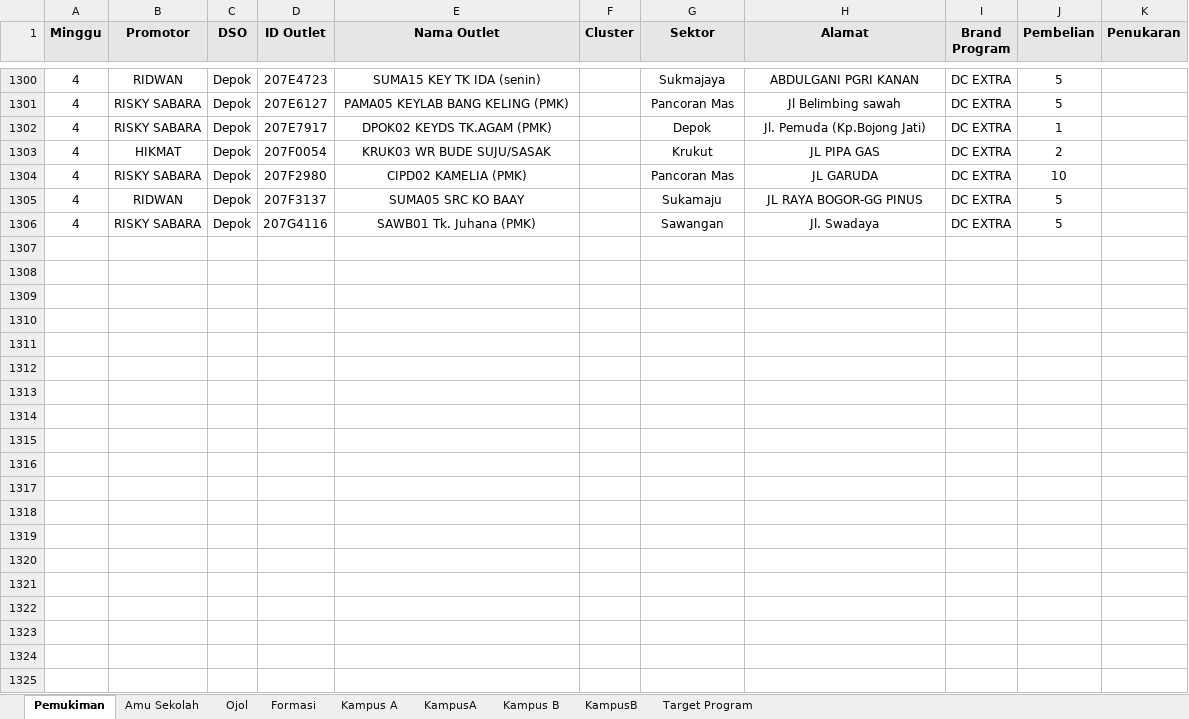
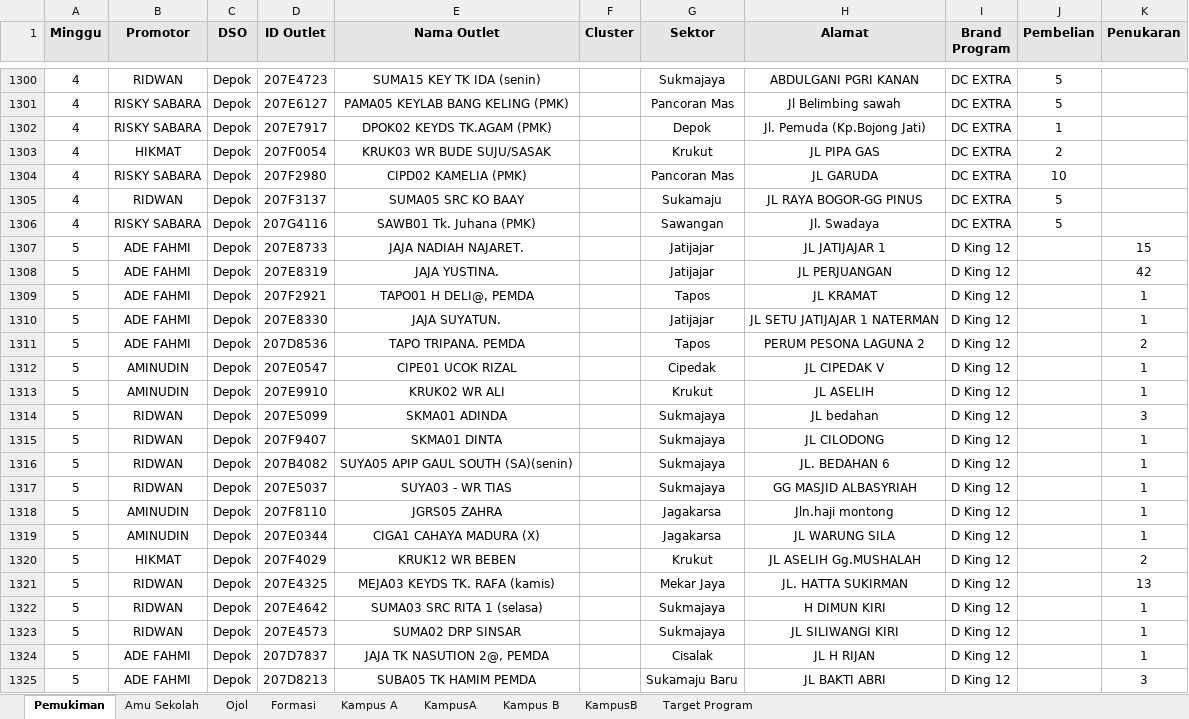
Before and after one commit to yonatandatamaster/yonatan, an Excel workbook: File KPI.xlsx, sheet Pemukiman, drawn as a sheet; only a part is shown, gaps mark what is left out; values as stored, in another font and other column widths than the file's, no borders; the diff covers the shown part only; the diff names each change by its address in the sheet, - before the commit and + after, or states it on an @@ line.

Commit message:
Update File KPI.xlsx

```diff
--- a/File KPI.xlsx (sheet Pemukiman)
+++ b/File KPI.xlsx (sheet Pemukiman)
+row 1307: 5 | ADE FAHMI | Depok | 207E8733 | JAJA NADIAH NAJARET. |  | Jatijajar | JL JATIJAJAR 1 | D King 12 |  | 15
+row 1308: 5 | ADE FAHMI | Depok | 207E8319 | JAJA YUSTINA. |  | Jatijajar | JL PERJUANGAN | D King 12 |  | 42
+row 1309: 5 | ADE FAHMI | Depok | 207F2921 | TAPO01 H DELI@, PEMDA |  | Tapos | JL KRAMAT | D King 12 |  | 1
+row 1310: 5 | ADE FAHMI | Depok | 207E8330 | JAJA SUYATUN. |  | Jatijajar | JL SETU JATIJAJAR 1 NATERMAN | D King 12 |  | 1
+row 1311: 5 | ADE FAHMI | Depok | 207D8536 | TAPO TRIPANA. PEMDA |  | Tapos | PERUM PESONA LAGUNA 2 | D King 12 |  | 2
+row 1312: 5 | AMINUDIN | Depok | 207E0547 | CIPE01 UCOK RIZAL |  | Cipedak | JL CIPEDAK V | D King 12 |  | 1
+row 1313: 5 | AMINUDIN | Depok | 207E9910 | KRUK02 WR ALI |  | Krukut | JL ASELIH | D King 12 |  | 1
+row 1314: 5 | RIDWAN | Depok | 207E5099 | SKMA01 ADINDA |  | Sukmajaya | JL bedahan | D King 12 |  | 3
+row 1315: 5 | RIDWAN | Depok | 207F9407 | SKMA01 DINTA |  | Sukmajaya | JL CILODONG | D King 12 |  | 1
+row 1316: 5 | RIDWAN | Depok | 207B4082 | SUYA05 APIP GAUL SOUTH (SA)(senin) |  | Sukmajaya | JL. BEDAHAN 6 | D King 12 |  | 1
+row 1317: 5 | RIDWAN | Depok | 207E5037 | SUYA03 - WR TIAS |  | Sukmajaya | GG MASJID ALBASYRIAH | D King 12 |  | 1
+row 1318: 5 | AMINUDIN | Depok | 207F8110 | JGRS05 ZAHRA |  | Jagakarsa | Jln.haji montong | D King 12 |  | 1
+row 1319: 5 | AMINUDIN | Depok | 207E0344 | CIGA1 CAHAYA MADURA (X) |  | Jagakarsa | JL WARUNG SILA | D King 12 |  | 1
+row 1320: 5 | HIKMAT | Depok | 207F4029 | KRUK12 WR BEBEN |  | Krukut | JL ASELIH Gg.MUSHALAH | D King 12 |  | 2
+row 1321: 5 | RIDWAN | Depok | 207E4325 | MEJA03 KEYDS TK. RAFA (kamis) |  | Mekar Jaya | JL. HATTA SUKIRMAN | D King 12 |  | 13
+row 1322: 5 | RIDWAN | Depok | 207E4642 | SUMA03 SRC RITA 1 (selasa) |  | Sukmajaya | H DIMUN KIRI | D King 12 |  | 1
+row 1323: 5 | RIDWAN | Depok | 207E4573 | SUMA02 DRP SINSAR |  | Sukmajaya | JL SILIWANGI KIRI | D King 12 |  | 1
+row 1324: 5 | ADE FAHMI | Depok | 207D7837 | JAJA TK NASUTION 2@, PEMDA |  | Cisalak | JL H RIJAN | D King 12 |  | 1
+row 1325: 5 | ADE FAHMI | Depok | 207D8213 | SUBA05 TK HAMIM PEMDA |  | Sukamaju Baru | JL BAKTI ABRI | D King 12 |  | 3
```
Also changed, not shown: 157 added rows elsewhere in this sheet, sheet Amu Sekolah, sheet Ojol, sheet Kampus B, sheet KampusA, sheet KampusB, sheet Kampus A, formulas that keep their value.
